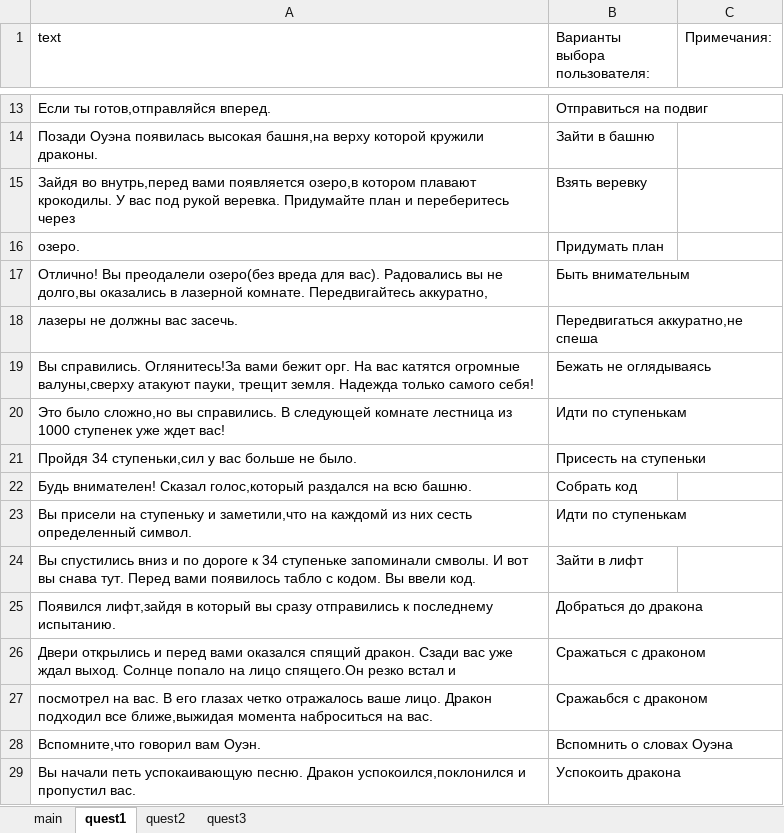
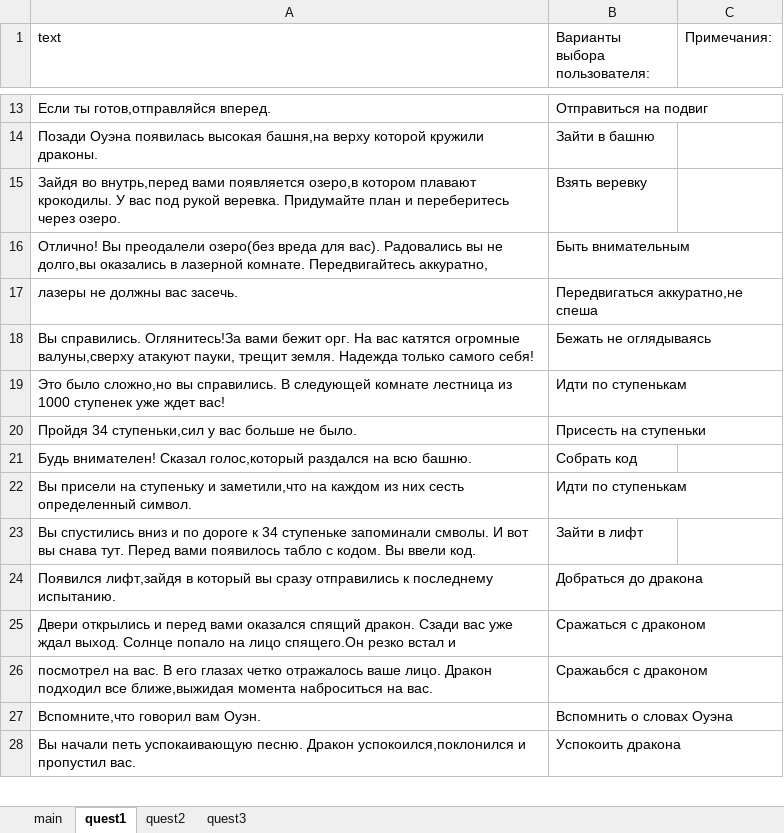
Before and after one commit to DaniilSukhanov/Shadow-Realm, an Excel workbook: main.xlsx, sheet quest1, drawn as a sheet; only a part is shown, gaps mark what is left out; values as stored, in another font and other column widths than the file's, no borders; removed rows and columns are numbered as before the commit, all else as after; the diff names each change by its address in the sheet, - before the commit and + after, or states it on an @@ line.

```diff
--- a/main.xlsx (sheet quest1)
+++ b/main.xlsx (sheet quest1)
-A15 (text): …переберитесь через
+A15 (text): …переберитесь через озеро.
-row 16: озеро. | Придумать план
-A22 (text): …заметили,что на каждомй из них…
+A22 (text): …заметили,что на каждом из них…
```
Also changed, not shown: sheet main, sheet quest2, 1 other file.
